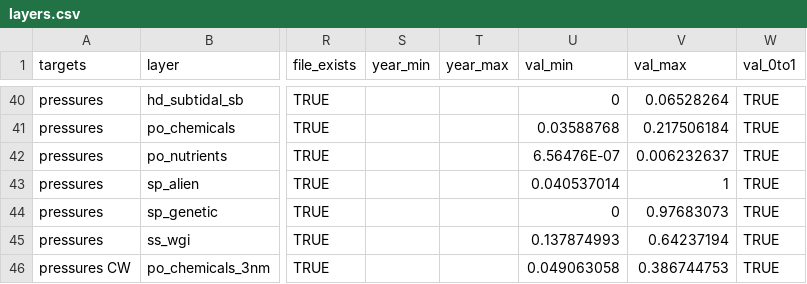
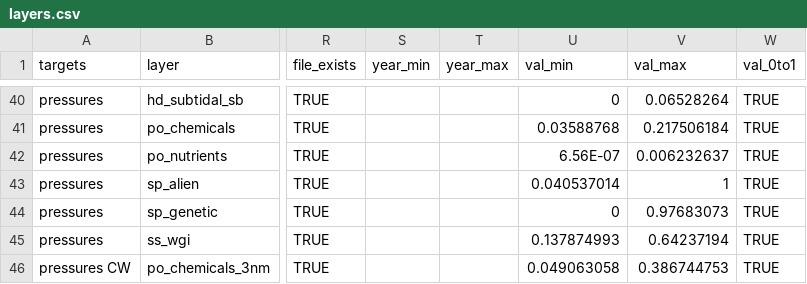
Before and after one commit to katrinleinweber/arc, a CSV file: circle2016/layers.csv, drawn as a sheet; only a part is shown, gaps mark what is left out; the diff covers the shown part only; the diff names each change by its address in the sheet, - before the commit and + after, or states it on an @@ line.

```diff
--- a/circle2016/layers.csv
+++ b/circle2016/layers.csv
-U42 (val_min): 6.56476E-07
+U42 (val_min): 6.56E-07
```
Also changed, not shown: 11 edited cells elsewhere in this file, 12 other files.
